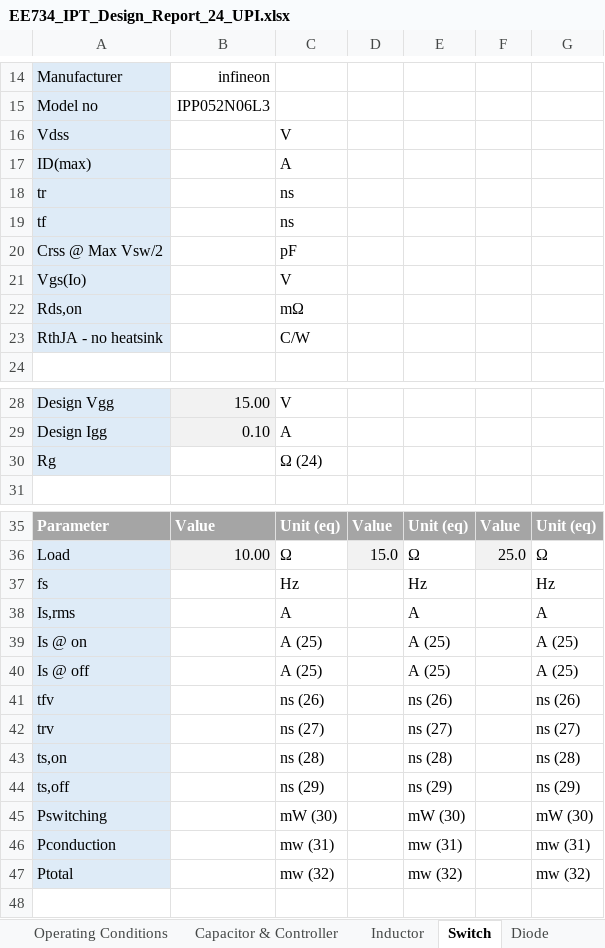
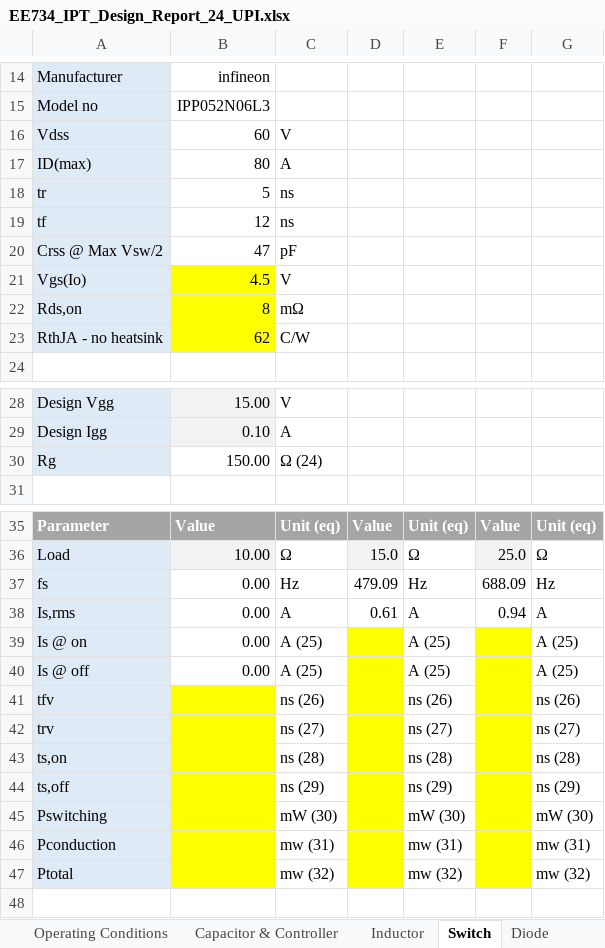
Before and after one commit to vneshikj/Inductive-Drive-RC-Car, an Excel workbook: Implementation/EE734 Design Report Student Package 2024/EE734 Design Report Student Package 2024/IPT/EE734_IPT_Design_Report_24_UPI.xlsx, sheet Switch, drawn as a sheet; only a part is shown, gaps mark what is left out; values as stored, in another font and other column widths than the file's, no borders; the diff covers the shown part only; the diff names each change by its address in the sheet, - before the commit and + after, or states it on an @@ line.

```diff
--- a/Implementation/EE734 Design Report Student Package 2024/EE734 Design Report Student Package 2024/IPT/EE734_IPT_Design_Report_24_UPI.xlsx (sheet Switch)
+++ b/Implementation/EE734 Design Report Student Package 2024/EE734 Design Report Student Package 2024/IPT/EE734_IPT_Design_Report_24_UPI.xlsx (sheet Switch)
-B16: (empty)
+B16: 60
-B17: (empty)
+B17: 80
-B18: (empty)
+B18: 5
-B19: (empty)
+B19: 12
-B20: (empty)
+B20: 47
-B21: (empty)
+B21: 4.5
-B21:B23 fill: none
+B21:B23 fill: #FFFF00
-B22: (empty)
+B22: 8
-B23: (empty)
+B23: 62
-B30: (empty)
+B30: 150.00
-B37:B40: (empty)
+B37:B40: 0.00
-D37: (empty)
+D37: 479.09
-F37: (empty)
+F37: 688.09
-D38: (empty)
+D38: 0.61
-F38: (empty)
+F38: 0.94
-D39:D47 fill: none
+D39:D47 fill: #FFFF00
-F39:F47 fill: none
+F39:F47 fill: #FFFF00
-B41:B47 fill: none
+B41:B47 fill: #FFFF00
```
Also changed, not shown: cell formats elsewhere in this sheet, sheet Diode, sheet Inductor, sheet Capacitor & Controller, sheet Operating Conditions, 5 other files.
